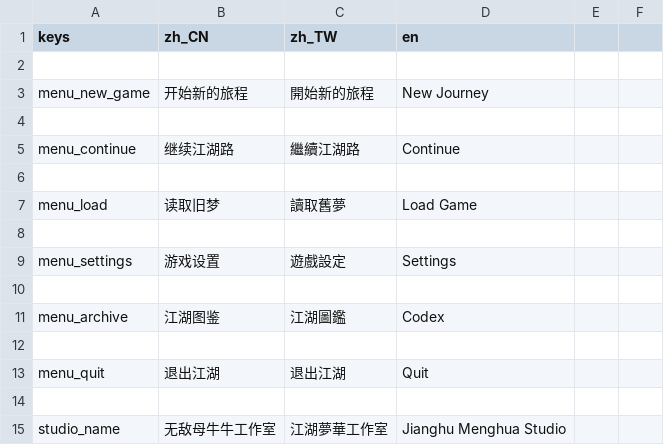
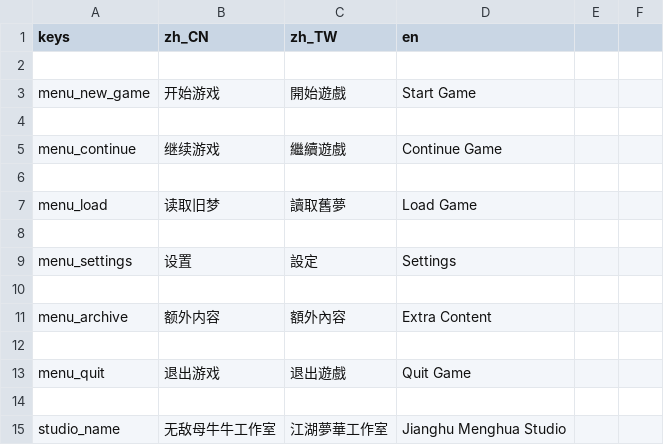
Before and after one commit to asiuuua/wuxia-game, a CSV file: data/configs/localization/strings.csv, drawn as a sheet; only a part is shown.

Commit message:
[主菜单] 水墨视觉重构：新增 WuxiaMenuButton 预制，接入标题/墨迹/图标资源，更新文案与布局，双闸门通过

```diff
--- a/data/configs/localization/strings.csv
+++ b/data/configs/localization/strings.csv
@@ -2,5 +2,5 @@
 
-menu_new_game,开始新的旅程,開始新的旅程,New Journey
+menu_new_game,开始游戏,開始遊戲,Start Game
 
-menu_continue,继续江湖路,繼續江湖路,Continue
+menu_continue,继续游戏,繼續遊戲,Continue Game
 
@@ -8,7 +8,7 @@ menu_load,读取旧梦,讀取舊夢,Load Game
 
-menu_settings,游戏设置,遊戲設定,Settings
+menu_settings,设置,設定,Settings
 
-menu_archive,江湖图鉴,江湖圖鑑,Codex
+menu_archive,额外内容,額外內容,Extra Content
 
-menu_quit,退出江湖,退出江湖,Quit
+menu_quit,退出游戏,退出遊戲,Quit Game
 
```
Also changed, not shown: 22 other files.
